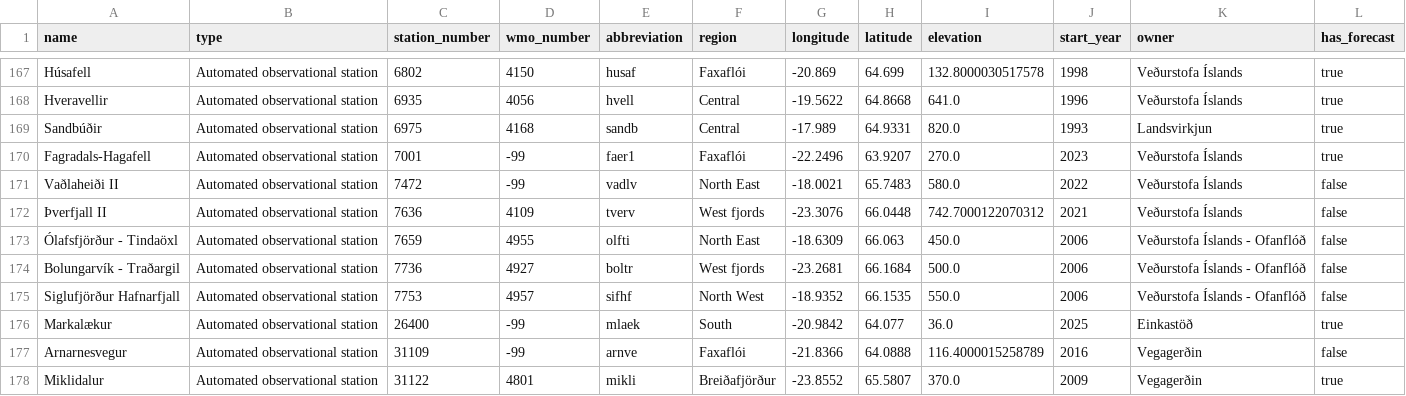
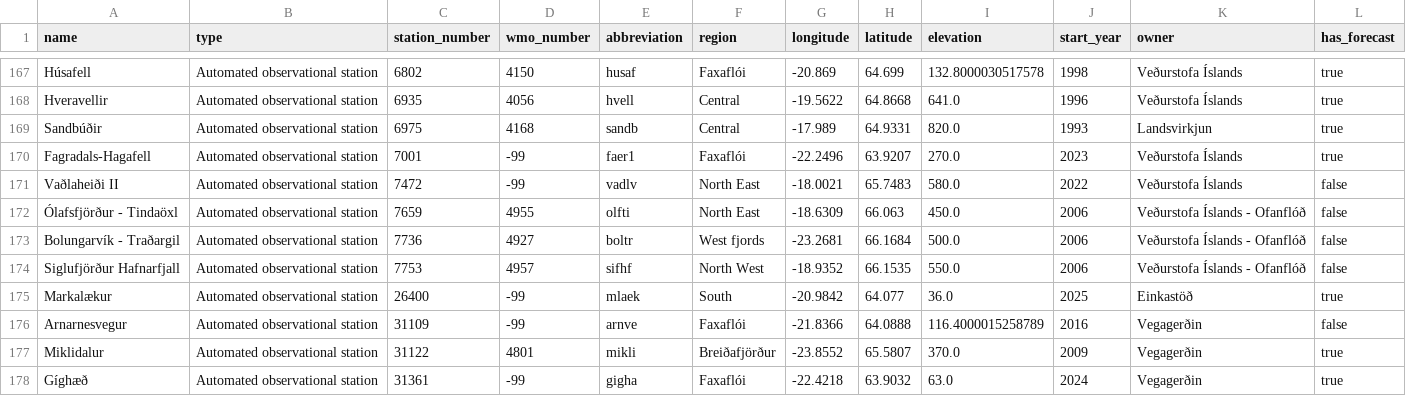
Before and after one commit to flother/weather_stations_iceland, a CSV file: stations.csv, drawn as a sheet; only a part is shown, gaps mark what is left out; the shorter side is filled out with more unchanged rows.

Commit message:
Update weather stations data
1 station removed

  name: Þverfjall II
  type: Automated observational station
  station_number: 7636
  wmo_number: 4109
  abbreviation: tverv
  region: West fjords
  longitude: -23.3076
  latitude: 66.0448
  elevation: 742.7000122070312
  start_year: 2021
  owner: Veðurstofa Íslands
  has_forecast: false

```diff
--- a/stations.csv
+++ b/stations.csv
@@ -171,3 +171,2 @@ Fagradals-Hagafell,Automated observational station,7001,-99,faer1,Faxaflói,-22.
 Vaðlaheiði II,Automated observational station,7472,-99,vadlv,North East,-18.0021,65.7483,580.0,2022,Veðurstofa Íslands,false
-Þverfjall II,Automated observational station,7636,4109,tverv,West fjords,-23.3076,66.0448,742.7000122070312,2021,Veðurstofa Íslands,false
 Ólafsfjörður - Tindaöxl,Automated observational station,7659,4955,olfti,North East,-18.6309,66.063,450.0,2006,Veðurstofa Íslands - Ofanflóð,false
```
Also changed, not shown: 1 other file.
